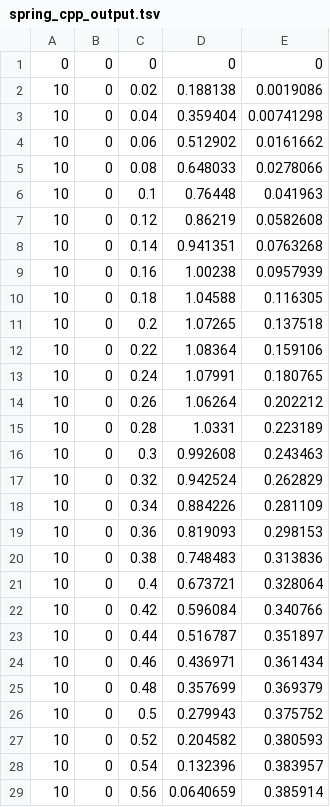
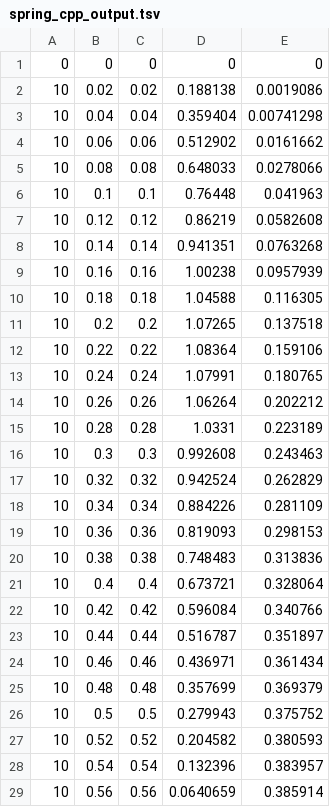
Before and after one commit to woodwards/csl2cpp, a TSV file: spring/spring_cpp_output.tsv, drawn as a sheet; only a part is shown; the diff covers the shown part only.

```diff
--- a/spring/spring_cpp_output.tsv
+++ b/spring/spring_cpp_output.tsv
@@ -1,29 +1,29 @@
 0	0	0	0	0
-10	0	0.02	0.188138	0.0019086
-10	0	0.04	0.359404	0.00741298
-10	0	0.06	0.512902	0.0161662
-10	0	0.08	0.648033	0.0278066
-10	0	0.1	0.76448	0.041963
-10	0	0.12	0.86219	0.0582608
-10	0	0.14	0.941351	0.0763268
-10	0	0.16	1.00238	0.0957939
-10	0	0.18	1.04588	0.116305
-10	0	0.2	1.07265	0.137518
-10	0	0.22	1.08364	0.159106
-10	0	0.24	1.07991	0.180765
-10	0	0.26	1.06264	0.202212
-10	0	0.28	1.0331	0.223189
-10	0	0.3	0.992608	0.243463
-10	0	0.32	0.942524	0.262829
-10	0	0.34	0.884226	0.281109
-10	0	0.36	0.819093	0.298153
-10	0	0.38	0.748483	0.313836
-10	0	0.4	0.673721	0.328064
-10	0	0.42	0.596084	0.340766
-10	0	0.44	0.516787	0.351897
-10	0	0.46	0.436971	0.361434
-10	0	0.48	0.357699	0.369379
-10	0	0.5	0.279943	0.375752
-10	0	0.52	0.204582	0.380593
-10	0	0.54	0.132396	0.383957
-10	0	0.56	0.0640659	0.385914
+10	0.02	0.02	0.188138	0.0019086
+10	0.04	0.04	0.359404	0.00741298
+10	0.06	0.06	0.512902	0.0161662
+10	0.08	0.08	0.648033	0.0278066
+10	0.1	0.1	0.76448	0.041963
+10	0.12	0.12	0.86219	0.0582608
+10	0.14	0.14	0.941351	0.0763268
+10	0.16	0.16	1.00238	0.0957939
+10	0.18	0.18	1.04588	0.116305
+10	0.2	0.2	1.07265	0.137518
+10	0.22	0.22	1.08364	0.159106
+10	0.24	0.24	1.07991	0.180765
+10	0.26	0.26	1.06264	0.202212
+10	0.28	0.28	1.0331	0.223189
+10	0.3	0.3	0.992608	0.243463
+10	0.32	0.32	0.942524	0.262829
+10	0.34	0.34	0.884226	0.281109
+10	0.36	0.36	0.819093	0.298153
+10	0.38	0.38	0.748483	0.313836
+10	0.4	0.4	0.673721	0.328064
+10	0.42	0.42	0.596084	0.340766
+10	0.44	0.44	0.516787	0.351897
+10	0.46	0.46	0.436971	0.361434
+10	0.48	0.48	0.357699	0.369379
+10	0.5	0.5	0.279943	0.375752
+10	0.52	0.52	0.204582	0.380593
+10	0.54	0.54	0.132396	0.383957
+10	0.56	0.56	0.0640659	0.385914
```
Also changed, not shown: 171 edited cells elsewhere in this file, 18 other files.
